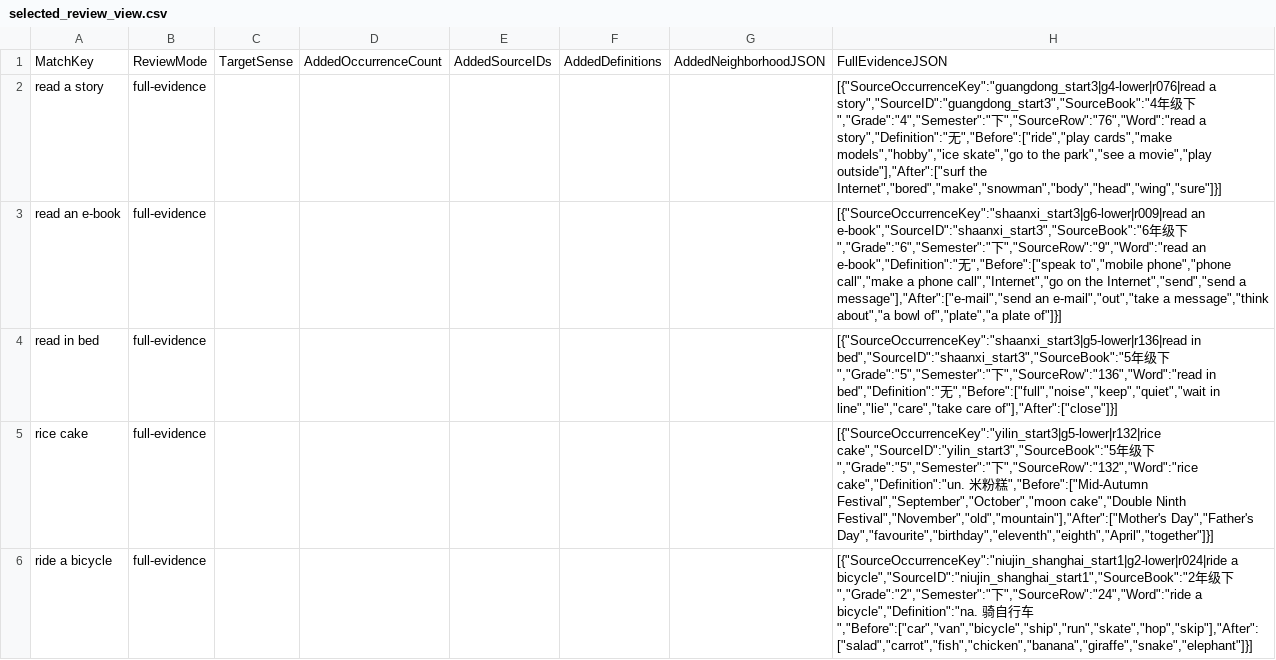
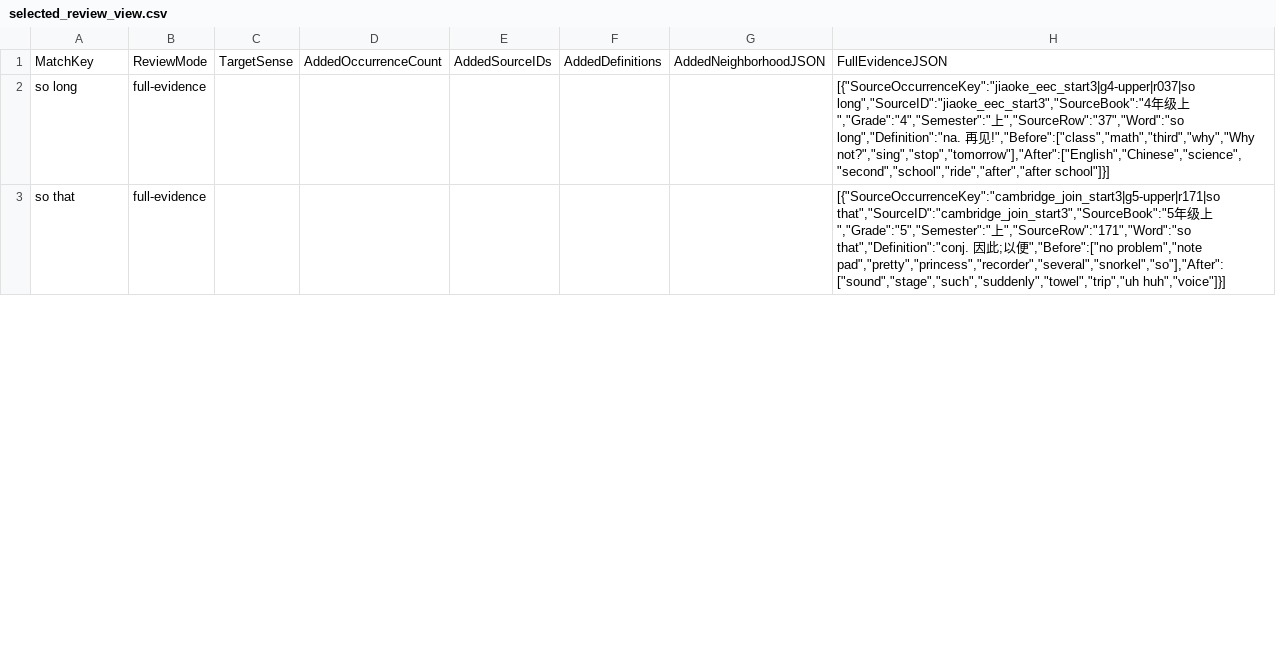
Before and after one commit to whisper-wind17/English, a CSV file: anki/klose/third_party_vocabulary/audit/selected_review_view.csv, drawn as a sheet; only a part is shown; the diff covers the shown part only.

```diff
--- a/anki/klose/third_party_vocabulary/audit/selected_review_view.csv
+++ b/anki/klose/third_party_vocabulary/audit/selected_review_view.csv
@@ -1,6 +1,3 @@
 MatchKey,ReviewMode,TargetSense,AddedOccurrenceCount,AddedSourceIDs,AddedDefinitions,AddedNeighborhoodJSON,FullEvidenceJSON
-read a story,full-evidence,,,,,,"[{""SourceOccurrenceKey"":""guangdong_start3|g4-lower|r076|read a story"",""SourceID"":""guangdong_start3"",""SourceBook"":""4年级下"",""Grade"":""4"",""Semester"":""下"",""SourceRow"":""76"",""Word"":""read a story"",""Definition"":""无"",""Before"":[""ride"",""play cards"",""make models"",""hobby"",""ice skate"",""go to the park"",""see a movie"",""play outside""],""After"":[""surf the Internet"",""bored"",""make"",""snowman"",""body"",""head"",""wing"",""sure""]}]"
-read an e-book,full-evidence,,,,,,"[{""SourceOccurrenceKey"":""shaanxi_start3|g6-lower|r009|read an e-book"",""SourceID"":""shaanxi_start3"",""SourceBook"":""6年级下"",""Grade"":""6"",""Semester"":""下"",""SourceRow"":""9"",""Word"":""read an e-book"",""Definition"":""无"",""Before"":[""speak to"",""mobile phone"",""phone call"",""make a phone call"",""Internet"",""go on the Internet"",""send"",""send a message""],""After"":[""e-mail"",""send an e-mail"",""out"",""take a message"",""think about"",""a bowl of"",""plate"",""a plate of""]}]"
-read in bed,full-evidence,,,,,,"[{""SourceOccurrenceKey"":""shaanxi_start3|g5-lower|r136|read in bed"",""SourceID"":""shaanxi_start3"",""SourceBook"":""5年级下"",""Grade"":""5"",""Semester"":""下"",""SourceRow"":""136"",""Word"":""read in bed"",""Definition"":""无"",""Before"":[""full"",""noise"",""keep"",""quiet"",""wait in line"",""lie"",""care"",""take care of""],""After"":[""close""]}]"
-rice cake,full-evidence,,,,,,"[{""SourceOccurrenceKey"":""yilin_start3|g5-lower|r132|rice cake"",""SourceID"":""yilin_start3"",""SourceBook"":""5年级下"",""Grade"":""5"",""Semester"":""下"",""SourceRow"":""132"",""Word"":""rice cake"",""Definition"":""un. 米粉糕"",""Before"":[""Mid-Autumn Festival"",""September"",""October"",""moon cake"",""Double Ninth Festival"",""November"",""old"",""mountain""],""After"":[""Mother's Day"",""Father's Day"",""favourite"",""birthday"",""eleventh"",""eighth"",""April"",""together""]}]"
-ride a bicycle,full-evidence,,,,,,"[{""SourceOccurrenceKey"":""niujin_shanghai_start1|g2-lower|r024|ride a bicycle"",""SourceID"":""niujin_shanghai_start1"",""SourceBook"":""2年级下"",""Grade"":""2"",""Semester"":""下"",""SourceRow"":""24"",""Word"":""ride a bicycle"",""Definition"":""na. 骑自行车"",""Before"":[""car"",""van"",""bicycle"",""ship"",""run"",""skate"",""hop"",""skip""],""After"":[""salad"",""carrot"",""fish"",""chicken"",""banana"",""giraffe"",""snake"",""elephant""]}]"
+so long,full-evidence,,,,,,"[{""SourceOccurrenceKey"":""jiaoke_eec_start3|g4-upper|r037|so long"",""SourceID"":""jiaoke_eec_start3"",""SourceBook"":""4年级上"",""Grade"":""4"",""Semester"":""上"",""SourceRow"":""37"",""Word"":""so long"",""Definition"":""na. 再见!"",""Before"":[""class"",""math"",""third"",""why"",""Why not?"",""sing"",""stop"",""tomorrow""],""After"":[""English"",""Chinese"",""science"",""second"",""school"",""ride"",""after"",""after school""]}]"
+so that,full-evidence,,,,,,"[{""SourceOccurrenceKey"":""cambridge_join_start3|g5-upper|r171|so that"",""SourceID"":""cambridge_join_start3"",""SourceBook"":""5年级上"",""Grade"":""5"",""Semester"":""上"",""SourceRow"":""171"",""Word"":""so that"",""Definition"":""conj. 因此;以便"",""Before"":[""no problem"",""note pad"",""pretty"",""princess"",""recorder"",""several"",""snorkel"",""so""],""After"":[""sound"",""stage"",""such"",""suddenly"",""towel"",""trip"",""uh huh"",""voice""]}]"
```
Also changed, not shown: 9 added rows, 6 removed rows and 58 edited cells elsewhere in this file, anki/klose/third_party_vocabulary/learner/learner_vocabulary_preview.csv, anki/klose/third_party_vocabulary/staging/review_queue.csv, 9 other files.
